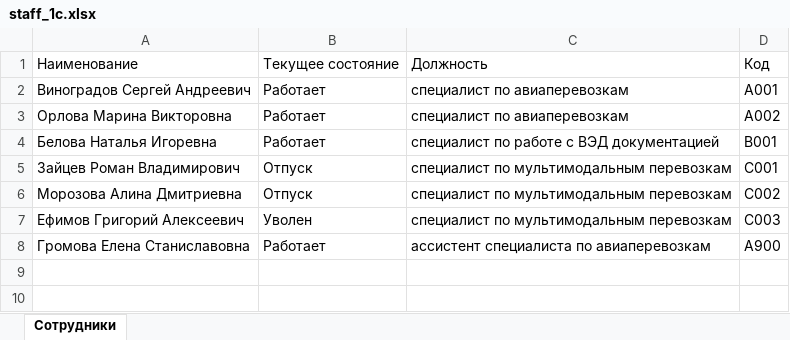
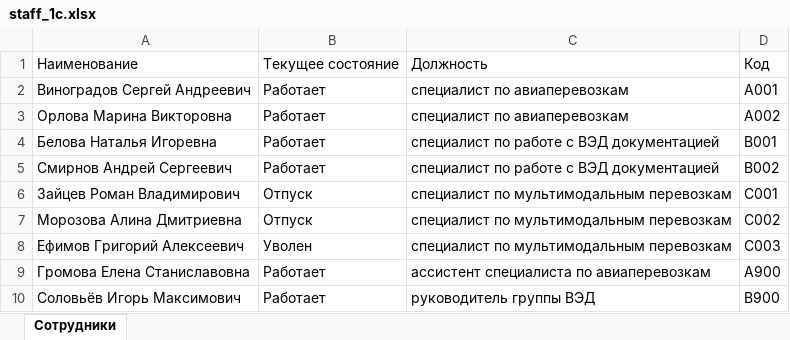
Before and after one commit to sapchag/GigaCowork, an Excel workbook: data/datasets/set_trap/staff_1c.xlsx, sheet Сотрудники, drawn as a sheet; values as stored, in another font and other column widths than the file's, no borders; the diff names each change by its address in the sheet, - before the commit and + after, or states it on an @@ line.

```diff
--- a/data/datasets/set_trap/staff_1c.xlsx (sheet Сотрудники)
+++ b/data/datasets/set_trap/staff_1c.xlsx (sheet Сотрудники)
+row 5: Смирнов Андрей Сергеевич | Работает | специалист по работе с ВЭД документацией | B002
+row 10: Соловьёв Игорь Максимович | Работает | руководитель группы ВЭД | B900
```
Also changed, not shown: data/datasets/set1/cloud.xlsx, data/datasets/set_chk/cloud.xlsx, 24 other files.
